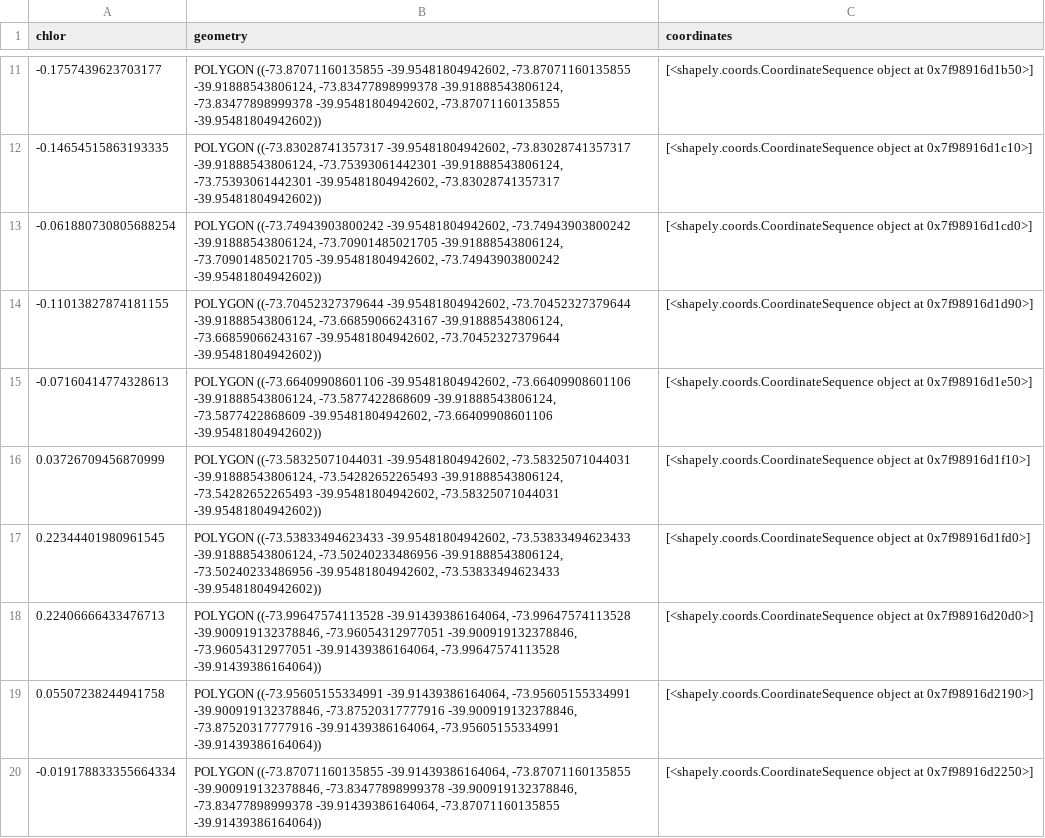
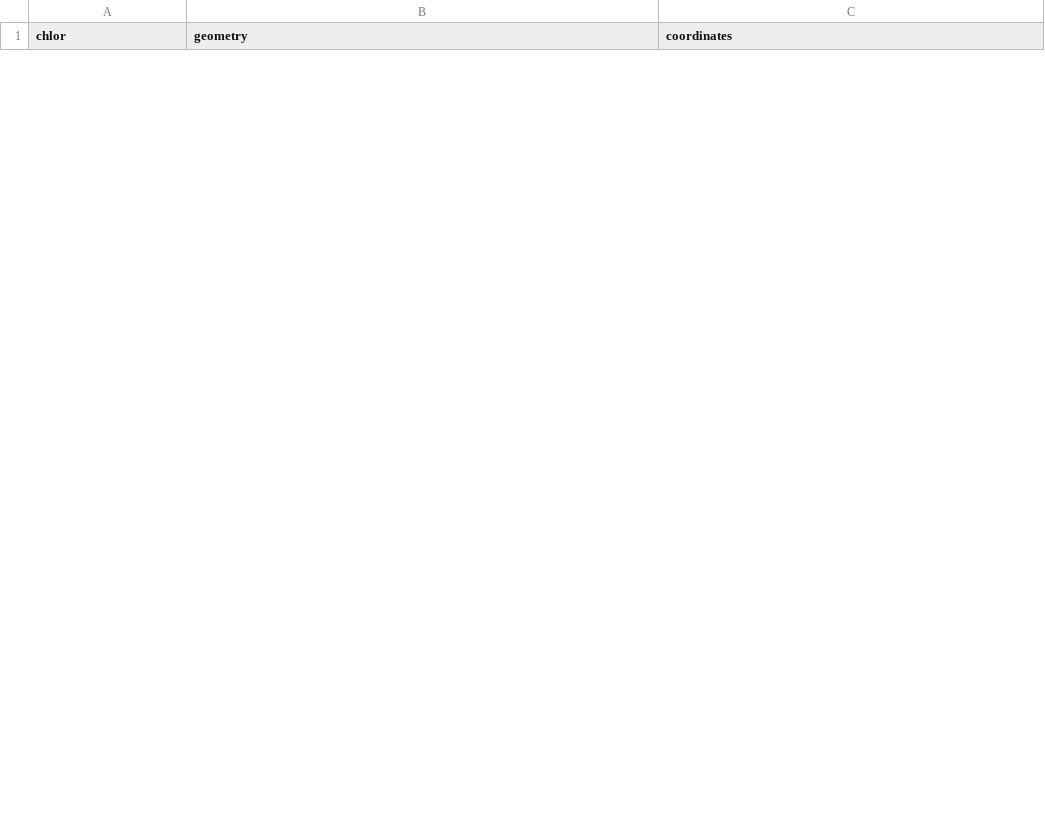
Before and after one commit to pipesalas/avistamiento_ballenas, a CSV file: app/data/chlorophyll_polygons_2022-11-01_to_2022-12-01.csv, drawn as a sheet; only a part is shown, gaps mark what is left out; removed rows and columns are numbered as before the commit, all else as after; the diff covers the shown part only; the diff names each change by its address in the sheet, - before the commit and + after, or states it on an @@ line.

```diff
--- a/app/data/chlorophyll_polygons_2022-11-01_to_2022-12-01.csv
+++ b/app/data/chlorophyll_polygons_2022-11-01_to_2022-12-01.csv
-row 11: -0.1757439623703177 | POLYGON ((-73.87071160135855 -39.95481804942602, -73.87071160135855 -39.91888543806124, -73.83477898999378 -39.91888543806124, -73.83477898999378 -39.95481804942602, -73.87071160135855 -39.95481804942602)) | [<shapely.coords.CoordinateSequence object at 0x7f98916d1b50>]
-row 12: -0.14654515863193335 | POLYGON ((-73.83028741357317 -39.95481804942602, -73.83028741357317 -39.91888543806124, -73.75393061442301 -39.91888543806124, -73.75393061442301 -39.95481804942602, -73.83028741357317 -39.95481804942602)) | [<shapely.coords.CoordinateSequence object at 0x7f98916d1c10>]
-row 13: -0.061880730805688254 | POLYGON ((-73.74943903800242 -39.95481804942602, -73.74943903800242 -39.91888543806124, -73.70901485021705 -39.91888543806124, -73.70901485021705 -39.95481804942602, -73.74943903800242 -39.95481804942602)) | [<shapely.coords.CoordinateSequence object at 0x7f98916d1cd0>]
-row 14: -0.11013827874181155 | POLYGON ((-73.70452327379644 -39.95481804942602, -73.70452327379644 -39.91888543806124, -73.66859066243167 -39.91888543806124, -73.66859066243167 -39.95481804942602, -73.70452327379644 -39.95481804942602)) | [<shapely.coords.CoordinateSequence object at 0x7f98916d1d90>]
-row 15: -0.07160414774328613 | POLYGON ((-73.66409908601106 -39.95481804942602, -73.66409908601106 -39.91888543806124, -73.5877422868609 -39.91888543806124, -73.5877422868609 -39.95481804942602, -73.66409908601106 -39.95481804942602)) | [<shapely.coords.CoordinateSequence object at 0x7f98916d1e50>]
-row 16: 0.03726709456870999 | POLYGON ((-73.58325071044031 -39.95481804942602, -73.58325071044031 -39.91888543806124, -73.54282652265493 -39.91888543806124, -73.54282652265493 -39.95481804942602, -73.58325071044031 -39.95481804942602)) | [<shapely.coords.CoordinateSequence object at 0x7f98916d1f10>]
-row 17: 0.22344401980961545 | POLYGON ((-73.53833494623433 -39.95481804942602, -73.53833494623433 -39.91888543806124, -73.50240233486956 -39.91888543806124, -73.50240233486956 -39.95481804942602, -73.53833494623433 -39.95481804942602)) | [<shapely.coords.CoordinateSequence object at 0x7f98916d1fd0>]
-row 18: 0.22406666433476713 | POLYGON ((-73.99647574113528 -39.91439386164064, -73.99647574113528 -39.900919132378846, -73.96054312977051 -39.900919132378846, -73.96054312977051 -39.91439386164064, -73.99647574113528 -39.91439386164064)) | [<shapely.coords.CoordinateSequence object at 0x7f98916d20d0>]
-row 19: 0.05507238244941758 | POLYGON ((-73.95605155334991 -39.91439386164064, -73.95605155334991 -39.900919132378846, -73.87520317777916 -39.900919132378846, -73.87520317777916 -39.91439386164064, -73.95605155334991 -39.91439386164064)) | [<shapely.coords.CoordinateSequence object at 0x7f98916d2190>]
-row 20: -0.019178833355664334 | POLYGON ((-73.87071160135855 -39.91439386164064, -73.87071160135855 -39.900919132378846, -73.83477898999378 -39.900919132378846, -73.83477898999378 -39.91439386164064, -73.87071160135855 -39.91439386164064)) | [<shapely.coords.CoordinateSequence object at 0x7f98916d2250>]
```
Also changed, not shown: 21 added rows and 15 removed rows elsewhere in this file, app/data/chlorophyll_polygons_2022-10-01_to_2022-11-01.csv, app/data/chlorophyll_polygons_2022-12-01_to_2023-01-01.csv, 34 other files.
